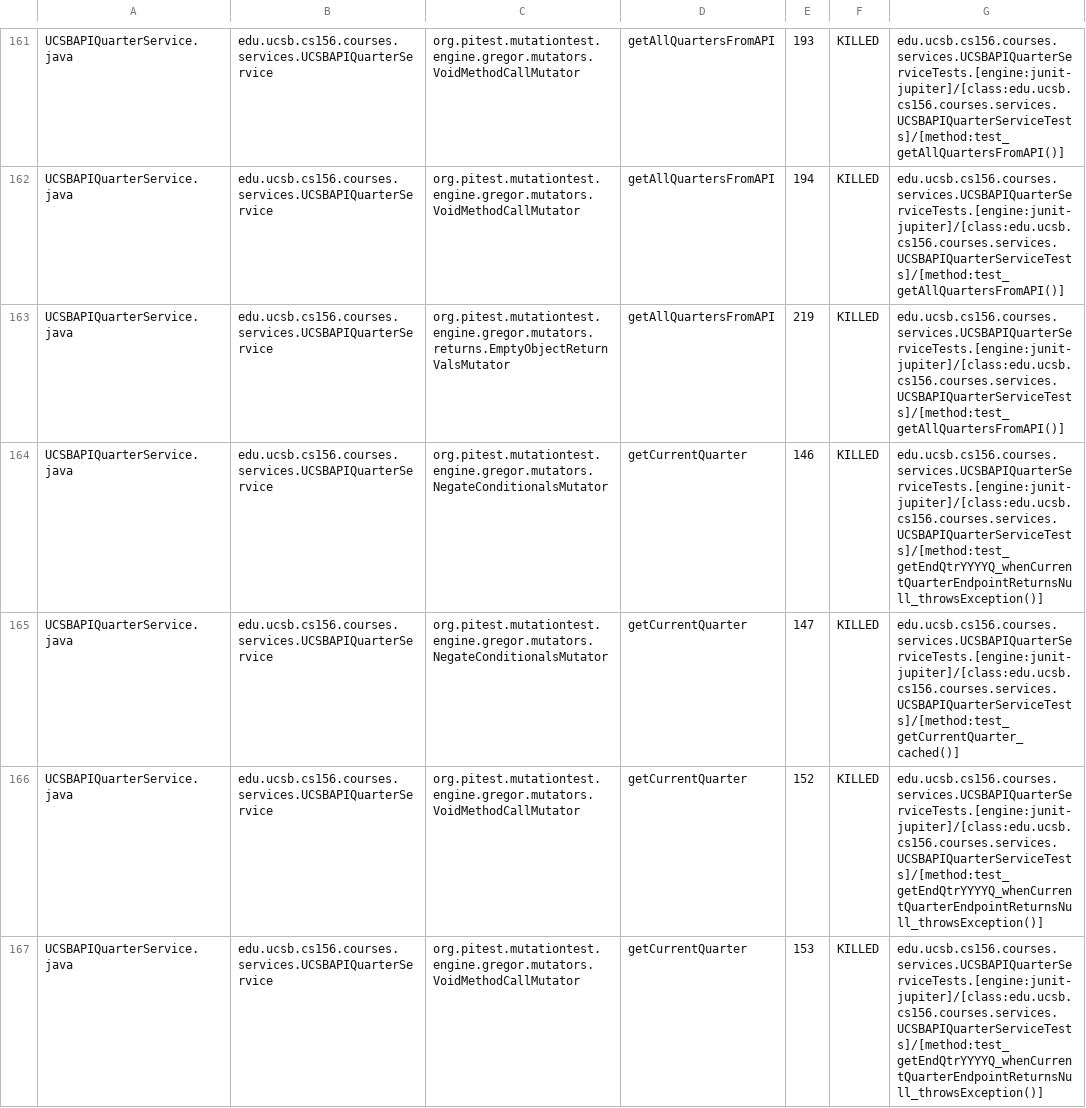
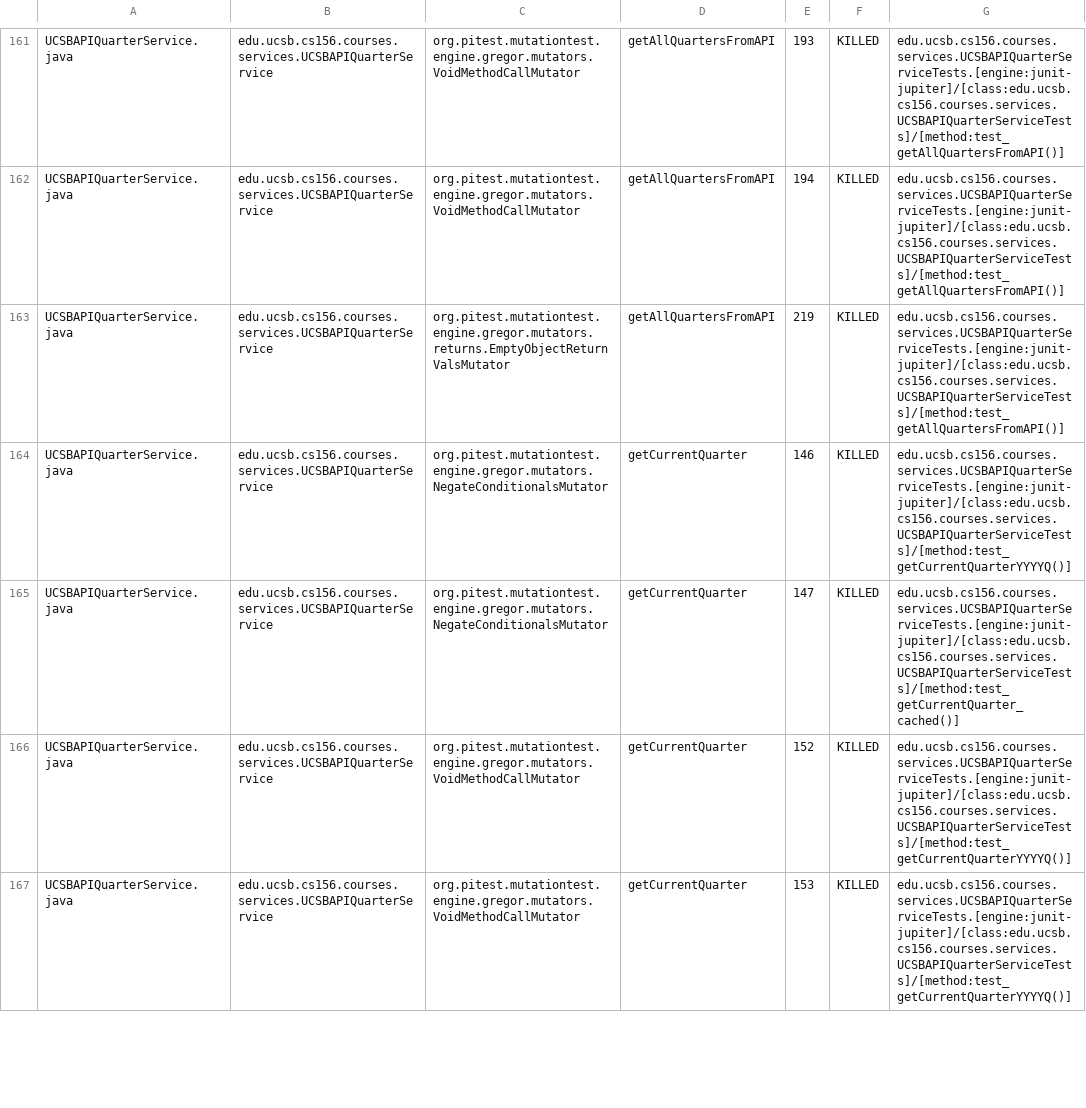
Before and after one commit to ucsb-cs156-f26/proj-courses-f26-03, a CSV file: prs/31/pitest/mutations.csv, drawn as a sheet; only a part is shown, gaps mark what is left out; the diff covers the shown part only.

Commit message:
Deploying to gh-pages from @ ucsb-cs156-f26/proj-courses-f26-03@42f71110cf4194be2d1cfd85765e7f35dc33bd42 🚀

```diff
--- a/prs/31/pitest/mutations.csv
+++ b/prs/31/pitest/mutations.csv
@@ -163,5 +163,5 @@ UCSBAPIQuarterService.java,edu.ucsb.cs156.courses.services.UCSBAPIQuarterService
 UCSBAPIQuarterService.java,edu.ucsb.cs156.courses.services.UCSBAPIQuarterService,org.pitest.mutationtest.engine.gregor.mutators.returns.EmptyObjectReturnValsMutator,getAllQuartersFromAPI,219,KILLED,edu.ucsb.cs156.courses.services.UCSBAPIQuarterServiceTests.[engine:junit-jupiter]/[class:edu.ucsb.cs156.courses.services.UCSBAPIQuarterServiceTests]/[method:test_getAllQuartersFromAPI()]
-UCSBAPIQuarterService.java,edu.ucsb.cs156.courses.services.UCSBAPIQuarterService,org.pitest.mutationtest.engine.gregor.mutators.NegateConditionalsMutator,getCurrentQuarter,146,KILLED,edu.ucsb.cs156.courses.services.UCSBAPIQuarterServiceTests.[engine:junit-jupiter]/[class:edu.ucsb.cs156.courses.services.UCSBAPIQuarterServiceTests]/[method:test_getEndQtrYYYYQ_whenCurrentQuarterEndpointReturnsNull_throwsException()]
+UCSBAPIQuarterService.java,edu.ucsb.cs156.courses.services.UCSBAPIQuarterService,org.pitest.mutationtest.engine.gregor.mutators.NegateConditionalsMutator,getCurrentQuarter,146,KILLED,edu.ucsb.cs156.courses.services.UCSBAPIQuarterServiceTests.[engine:junit-jupiter]/[class:edu.ucsb.cs156.courses.services.UCSBAPIQuarterServiceTests]/[method:test_getCurrentQuarterYYYYQ()]
 UCSBAPIQuarterService.java,edu.ucsb.cs156.courses.services.UCSBAPIQuarterService,org.pitest.mutationtest.engine.gregor.mutators.NegateConditionalsMutator,getCurrentQuarter,147,KILLED,edu.ucsb.cs156.courses.services.UCSBAPIQuarterServiceTests.[engine:junit-jupiter]/[class:edu.ucsb.cs156.courses.services.UCSBAPIQuarterServiceTests]/[method:test_getCurrentQuarter_cached()]
-UCSBAPIQuarterService.java,edu.ucsb.cs156.courses.services.UCSBAPIQuarterService,org.pitest.mutationtest.engine.gregor.mutators.VoidMethodCallMutator,getCurrentQuarter,152,KILLED,edu.ucsb.cs156.courses.services.UCSBAPIQuarterServiceTests.[engine:junit-jupiter]/[class:edu.ucsb.cs156.courses.services.UCSBAPIQuarterServiceTests]/[method:test_getEndQtrYYYYQ_whenCurrentQuarterEndpointReturnsNull_throwsException()]
-UCSBAPIQuarterService.java,edu.ucsb.cs156.courses.services.UCSBAPIQuarterService,org.pitest.mutationtest.engine.gregor.mutators.VoidMethodCallMutator,getCurrentQuarter,153,KILLED,edu.ucsb.cs156.courses.services.UCSBAPIQuarterServiceTests.[engine:junit-jupiter]/[class:edu.ucsb.cs156.courses.services.UCSBAPIQuarterServiceTests]/[method:test_getEndQtrYYYYQ_whenCurrentQuarterEndpointReturnsNull_throwsException()]
+UCSBAPIQuarterService.java,edu.ucsb.cs156.courses.services.UCSBAPIQuarterService,org.pitest.mutationtest.engine.gregor.mutators.VoidMethodCallMutator,getCurrentQuarter,152,KILLED,edu.ucsb.cs156.courses.services.UCSBAPIQuarterServiceTests.[engine:junit-jupiter]/[class:edu.ucsb.cs156.courses.services.UCSBAPIQuarterServiceTests]/[method:test_getCurrentQuarterYYYYQ()]
+UCSBAPIQuarterService.java,edu.ucsb.cs156.courses.services.UCSBAPIQuarterService,org.pitest.mutationtest.engine.gregor.mutators.VoidMethodCallMutator,getCurrentQuarter,153,KILLED,edu.ucsb.cs156.courses.services.UCSBAPIQuarterServiceTests.[engine:junit-jupiter]/[class:edu.ucsb.cs156.courses.services.UCSBAPIQuarterServiceTests]/[method:test_getCurrentQuarterYYYYQ()]
```
Also changed, not shown: 61 edited cells elsewhere in this file, 59 other files.
